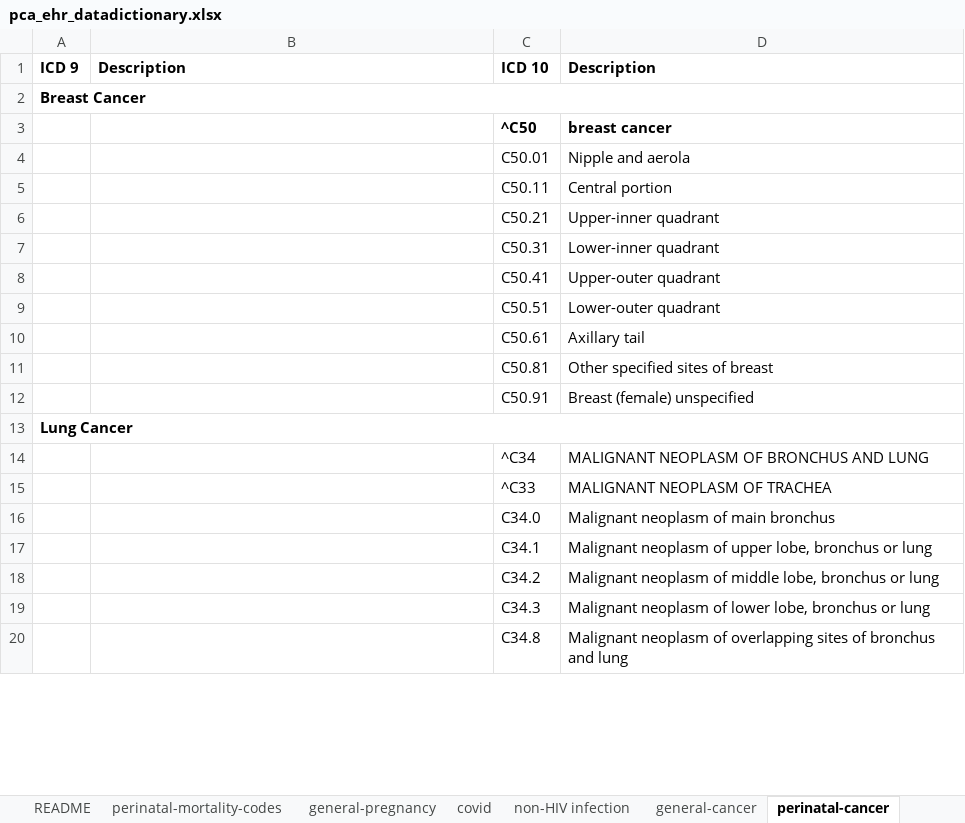
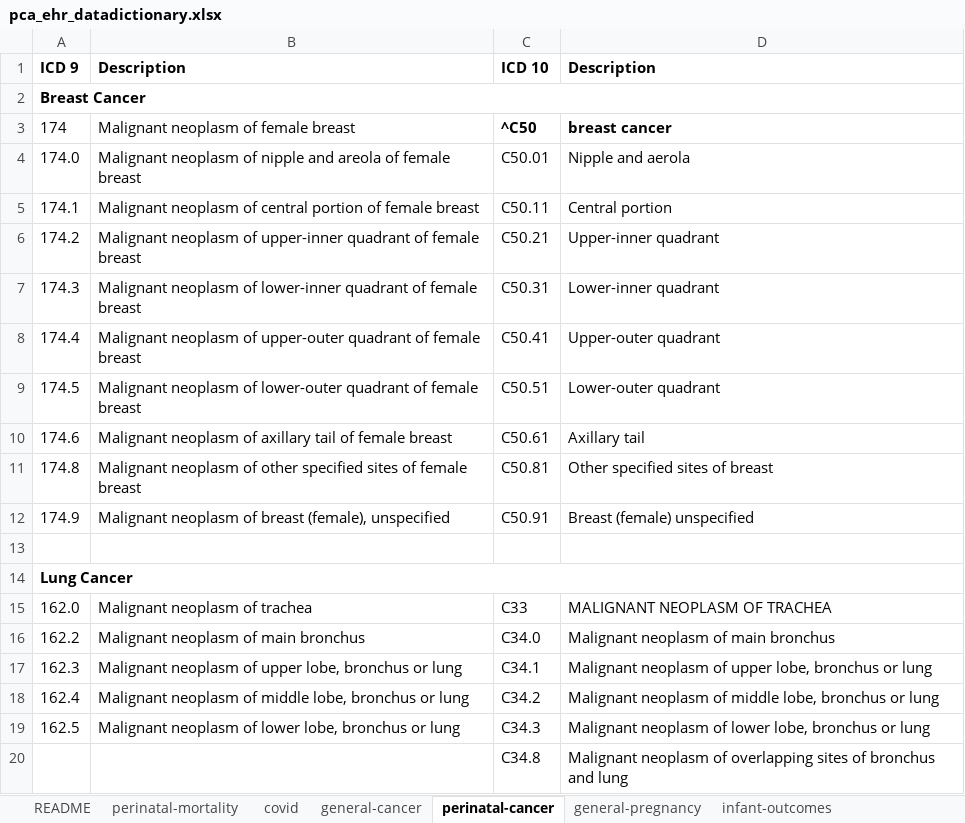
Before and after one commit to lemaslab/ehr-database, an Excel workbook: datadictionary/pca_ehr_datadictionary.xlsx, sheet perinatal-cancer, drawn as a sheet; only a part is shown; values as stored, in another font and other column widths than the file's, no borders; removed rows and columns are numbered as before the commit, all else as after; the diff covers the shown part only; the diff names each change by its address in the sheet, - before the commit and + after, or states it on an @@ line.

```diff
--- a/datadictionary/pca_ehr_datadictionary.xlsx (sheet perinatal-cancer)
+++ b/datadictionary/pca_ehr_datadictionary.xlsx (sheet perinatal-cancer)
-sheet tab: perinatal-mortality-codes
-sheet tab: non-HIV infection
+sheet tab: perinatal-mortality
+sheet tab: infant-outcomes
@@ sheet tab order changed: README | perinatal-mortality | covid | general-cancer | perinatal-cancer | general-pregnancy | infant-outcomes @@
-A3: (empty)
+A3: 174
-B3: (empty)
+B3: Malignant neoplasm of female breast
-A4: (empty)
+A4: 174.0
-B4: (empty)
+B4: Malignant neoplasm of nipple and areola of female breast
-A5: (empty)
+A5: 174.1
-B5: (empty)
+B5: Malignant neoplasm of central portion of female breast
-A6: (empty)
+A6: 174.2
-B6: (empty)
+B6: Malignant neoplasm of upper-inner quadrant of female breast
-A7: (empty)
+A7: 174.3
-B7: (empty)
+B7: Malignant neoplasm of lower-inner quadrant of female breast
-A8: (empty)
+A8: 174.4
-B8: (empty)
+B8: Malignant neoplasm of upper-outer quadrant of female breast
-A9: (empty)
+A9: 174.5
-B9: (empty)
+B9: Malignant neoplasm of lower-outer quadrant of female breast
-A10: (empty)
+A10: 174.6
-B10: (empty)
+B10: Malignant neoplasm of axillary tail of female breast
-A11: (empty)
+A11: 174.8
-B11: (empty)
+B11: Malignant neoplasm of other specified sites of female breast
-A12: (empty)
+A12: 174.9
-B12: (empty)
+B12: Malignant neoplasm of breast (female), unspecified
+row 13: (empty)
-row 14:  |  | ^C34 | MALIGNANT NEOPLASM OF BRONCHUS AND LUNG
-row 15:  |  | ^C33 | MALIGNANT NEOPLASM OF TRACHEA
+row 15: 162.0 | Malignant neoplasm of trachea | C33 | MALIGNANT NEOPLASM OF TRACHEA
-A16: (empty)
+A16: 162.2
-B16: (empty)
+B16: Malignant neoplasm of main bronchus
-A17: (empty)
+A17: 162.3
-B17: (empty)
+B17: Malignant neoplasm of upper lobe, bronchus or lung
-A18: (empty)
+A18: 162.4
-B18: (empty)
+B18: Malignant neoplasm of middle lobe, bronchus or lung
-A19: (empty)
+A19: 162.5
-B19: (empty)
+B19: Malignant neoplasm of lower lobe, bronchus or lung
```
Also changed, not shown: 10 added rows, 3 removed rows and 13 edited cells elsewhere in this sheet, sheet general-cancer, sheet general-pregnancy, sheet covid, sheet README, other sheet tabs.
